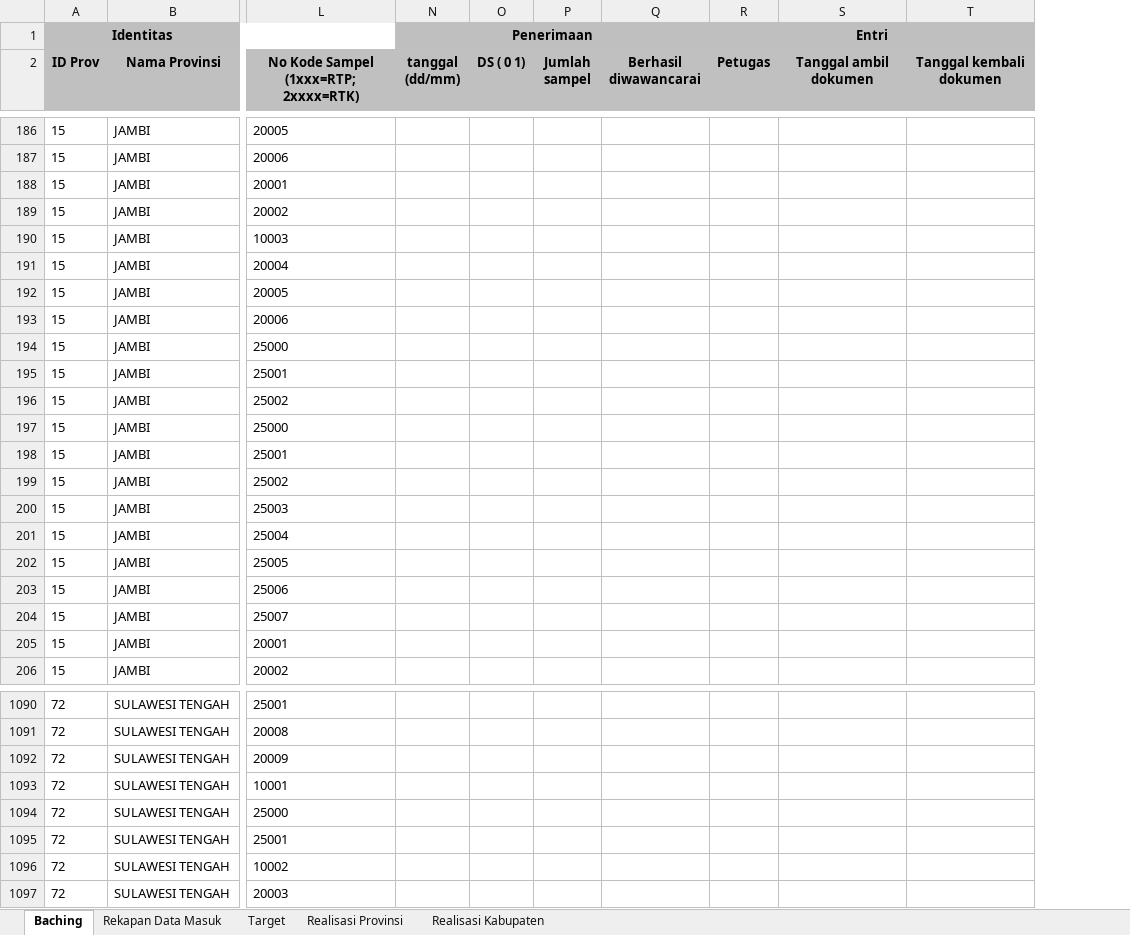
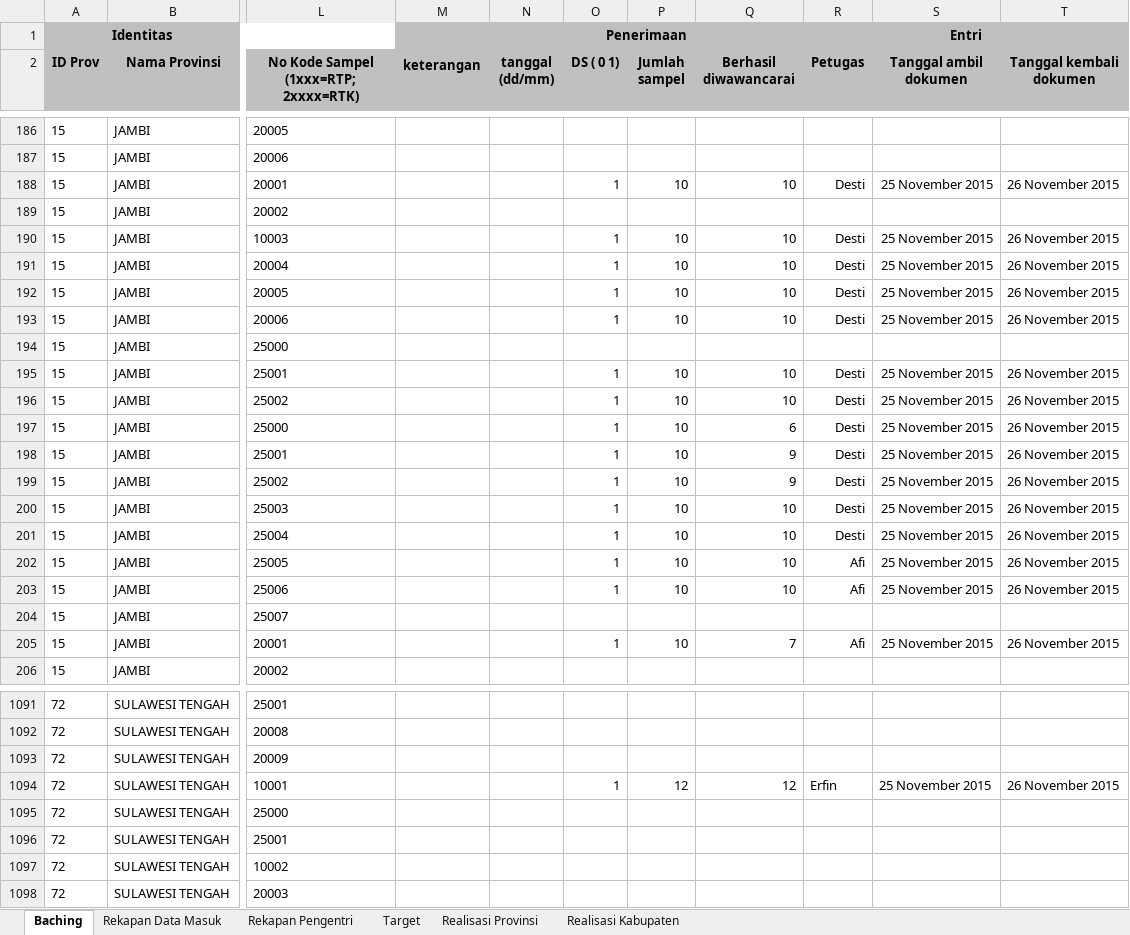
Before and after one commit to haydiru/bachingKCB, an Excel workbook: template_batchingdok KCB 2015.xlsx, sheet Baching, drawn as a sheet; only a part is shown, gaps mark what is left out; values as stored, in another font and other column widths than the file's, no borders; addresses are those after the commit; the diff covers the shown part only; the diff names each change by its address in the sheet, - before the commit and + after, or states it on an @@ line.

Commit message:
sore

```diff
--- a/template_batchingdok KCB 2015.xlsx (sheet Baching)
+++ b/template_batchingdok KCB 2015.xlsx (sheet Baching)
+sheet tab: Rekapan Pengentri
@@ column M unhidden, row 1: keterangan @@
-O188 (DS ( 0 1)): (empty)
+O188 (DS ( 0 1)): 1
-P188 (Jumlah sampel): (empty)
+P188 (Jumlah sampel): 10
-Q188 (Berhasil diwawancarai): (empty)
+Q188 (Berhasil diwawancarai): 10
-R188 (Petugas): (empty)
+R188 (Petugas): Desti
-S188 (Tanggal ambil dokumen): (empty)
+S188 (Tanggal ambil dokumen): 25 November 2015
-T188 (Tanggal kembali dokumen): (empty)
+T188 (Tanggal kembali dokumen): 26 November 2015
-O190:O193 (DS ( 0 1)): (empty)
+O190:O193 (DS ( 0 1)): 1
-P190:P193 (Jumlah sampel): (empty)
+P190:P193 (Jumlah sampel): 10
-Q190:Q193 (Berhasil diwawancarai): (empty)
+Q190:Q193 (Berhasil diwawancarai): 10
-R190:R193 (Petugas): (empty)
+R190:R193 (Petugas): Desti
-S190:S193 (Tanggal ambil dokumen): (empty)
+S190:S193 (Tanggal ambil dokumen): 25 November 2015
-T190:T193 (Tanggal kembali dokumen): (empty)
+T190:T193 (Tanggal kembali dokumen): 26 November 2015
-O195:O203 (DS ( 0 1)): (empty)
+O195:O203 (DS ( 0 1)): 1
-P195:P203 (Jumlah sampel): (empty)
+P195:P203 (Jumlah sampel): 10
-Q195:Q196 (Berhasil diwawancarai): (empty)
+Q195:Q196 (Berhasil diwawancarai): 10
-R195:R201 (Petugas): (empty)
+R195:R201 (Petugas): Desti
-S195:S203 (Tanggal ambil dokumen): (empty)
+S195:S203 (Tanggal ambil dokumen): 25 November 2015
-T195:T203 (Tanggal kembali dokumen): (empty)
+T195:T203 (Tanggal kembali dokumen): 26 November 2015
-Q197 (Berhasil diwawancarai): (empty)
+Q197 (Berhasil diwawancarai): 6
-Q198:Q199 (Berhasil diwawancarai): (empty)
+Q198:Q199 (Berhasil diwawancarai): 9
-Q200:Q203 (Berhasil diwawancarai): (empty)
+Q200:Q203 (Berhasil diwawancarai): 10
-R202:R203 (Petugas): (empty)
+R202:R203 (Petugas): Afi
-O205 (DS ( 0 1)): (empty)
+O205 (DS ( 0 1)): 1
-P205 (Jumlah sampel): (empty)
+P205 (Jumlah sampel): 10
-Q205 (Berhasil diwawancarai): (empty)
+Q205 (Berhasil diwawancarai): 7
-R205 (Petugas): (empty)
+R205 (Petugas): Afi
-S205 (Tanggal ambil dokumen): (empty)
+S205 (Tanggal ambil dokumen): 25 November 2015
-T205 (Tanggal kembali dokumen): (empty)
+T205 (Tanggal kembali dokumen): 26 November 2015
-O1094 (DS ( 0 1)): (empty)
+O1094 (DS ( 0 1)): 1
-P1094 (Jumlah sampel): (empty)
+P1094 (Jumlah sampel): 12
-Q1094 (Berhasil diwawancarai): (empty)
+Q1094 (Berhasil diwawancarai): 12
-R1094 (Petugas): (empty)
+R1094 (Petugas): Erfin
-S1094 (Tanggal ambil dokumen): (empty)
+S1094 (Tanggal ambil dokumen): 25 November 2015
-T1094 (Tanggal kembali dokumen): (empty)
+T1094 (Tanggal kembali dokumen): 26 November 2015
```
Also changed, not shown: 1 added row and 229 edited cells elsewhere in this sheet, sheet Realisasi Kabupaten, sheet Rekapan Data Masuk, sheet Realisasi Provinsi, formulas that keep their value.
